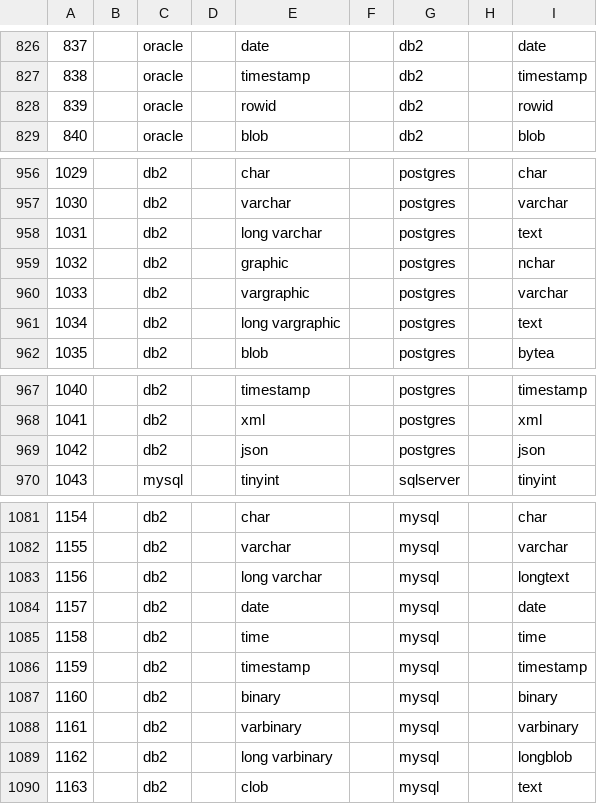
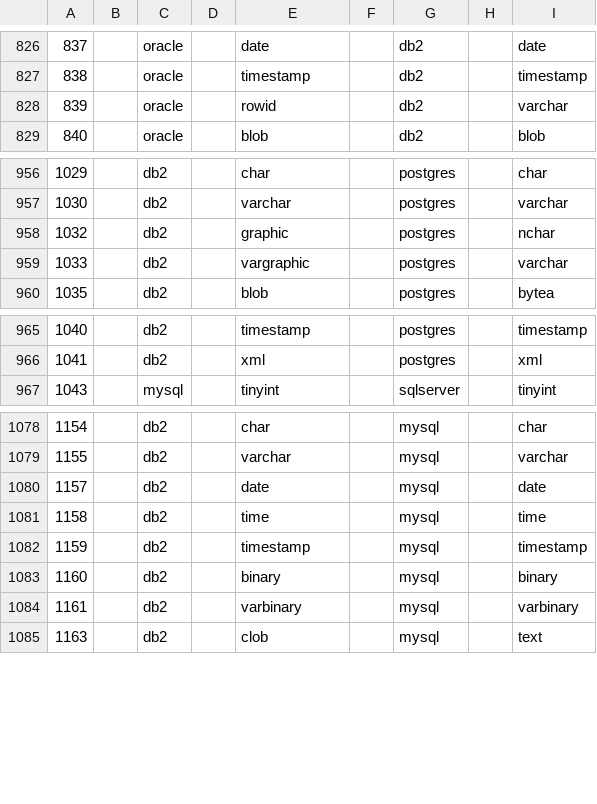
Before and after one commit to AdaptiveScale/rosetta, a CSV file: translator/src/main/resources/translation_matrix/translation.csv, drawn as a sheet; only a part is shown, gaps mark what is left out.

Commit message:
Modified: modified the translation.csv, for db2

```diff
--- a/translator/src/main/resources/translation_matrix/translation.csv
+++ b/translator/src/main/resources/translation_matrix/translation.csv
@@ -827,3 +827,3 @@
 838;;oracle;;timestamp;;db2;;timestamp
-839;;oracle;;rowid;;db2;;rowid
+839;;oracle;;rowid;;db2;;varchar
 840;;oracle;;blob;;db2;;blob
@@ -957,6 +957,4 @@
 1030;;db2;;varchar;;postgres;;varchar
-1031;;db2;;long varchar;;postgres;;text
 1032;;db2;;graphic;;postgres;;nchar
 1033;;db2;;vargraphic;;postgres;;varchar
-1034;;db2;;long vargraphic;;postgres;;text
 1035;;db2;;blob;;postgres;;bytea
@@ -968,3 +966,2 @@
 1041;;db2;;xml;;postgres;;xml
-1042;;db2;;json;;postgres;;json
 1043;;mysql;;tinyint;;sqlserver;;tinyint
@@ -1082,3 +1079,2 @@
 1155;;db2;;varchar;;mysql;;varchar
-1156;;db2;;long varchar;;mysql;;longtext
 1157;;db2;;date;;mysql;;date
@@ -1088,3 +1084,2 @@
 1161;;db2;;varbinary;;mysql;;varbinary
-1162;;db2;;long varbinary;;mysql;;longblob
 1163;;db2;;clob;;mysql;;text
```
